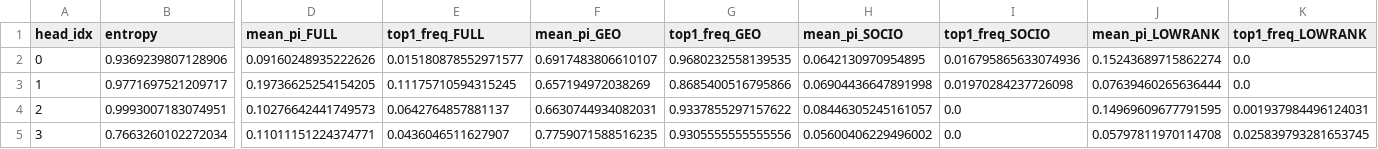
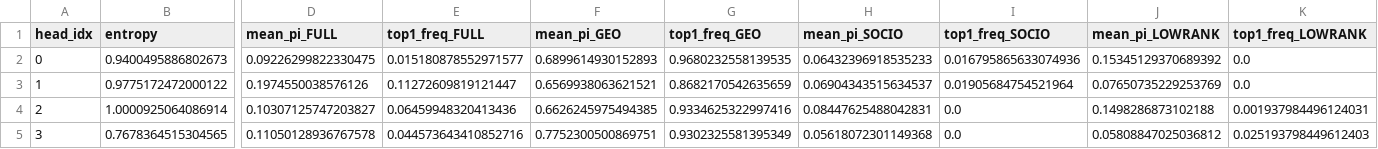
Before and after one commit to RicardoLaMo/Graph_Drone, a CSV file: experiments/gora_tabular/artifacts/california_v3_head_spec_G9_Teacher.csv, drawn as a sheet; only a part is shown, gaps mark what is left out; the diff names each change by its address in the sheet, - before the commit and + after, or states it on an @@ line.

```diff
--- a/experiments/gora_tabular/artifacts/california_v3_head_spec_G9_Teacher.csv
+++ b/experiments/gora_tabular/artifacts/california_v3_head_spec_G9_Teacher.csv
-B2 (entropy): 0.9369239807128906
+B2 (entropy): 0.9400495886802673
-D2 (mean_pi_FULL): 0.09160248935222626
+D2 (mean_pi_FULL): 0.09226299822330475
-F2 (mean_pi_GEO): 0.6917483806610107
+F2 (mean_pi_GEO): 0.6899614930152893
-H2 (mean_pi_SOCIO): 0.0642130970954895
+H2 (mean_pi_SOCIO): 0.06432396918535233
-J2 (mean_pi_LOWRANK): 0.15243689715862274
+J2 (mean_pi_LOWRANK): 0.15345129370689392
-B3 (entropy): 0.9771697521209717
+B3 (entropy): 0.9775172472000122
-D3 (mean_pi_FULL): 0.19736625254154205
+D3 (mean_pi_FULL): 0.1974550038576126
-E3 (top1_freq_FULL): 0.11175710594315245
+E3 (top1_freq_FULL): 0.11272609819121447
-F3 (mean_pi_GEO): 0.657194972038269
+F3 (mean_pi_GEO): 0.6569938063621521
-G3 (top1_freq_GEO): 0.8685400516795866
+G3 (top1_freq_GEO): 0.8682170542635659
-H3 (mean_pi_SOCIO): 0.06904436647891998
+H3 (mean_pi_SOCIO): 0.06904343515634537
-I3 (top1_freq_SOCIO): 0.01970284237726098
+I3 (top1_freq_SOCIO): 0.01905684754521964
-J3 (mean_pi_LOWRANK): 0.07639460265636444
+J3 (mean_pi_LOWRANK): 0.07650735229253769
-B4 (entropy): 0.9993007183074951
+B4 (entropy): 1.0000925064086914
-D4 (mean_pi_FULL): 0.10276642441749573
+D4 (mean_pi_FULL): 0.10307125747203827
-E4 (top1_freq_FULL): 0.0642764857881137
+E4 (top1_freq_FULL): 0.06459948320413436
-F4 (mean_pi_GEO): 0.6630744934082031
+F4 (mean_pi_GEO): 0.6626245975494385
-G4 (top1_freq_GEO): 0.9337855297157622
+G4 (top1_freq_GEO): 0.9334625322997416
-H4 (mean_pi_SOCIO): 0.08446305245161057
+H4 (mean_pi_SOCIO): 0.08447625488042831
-J4 (mean_pi_LOWRANK): 0.14969609677791595
+J4 (mean_pi_LOWRANK): 0.1498286873102188
-B5 (entropy): 0.7663260102272034
+B5 (entropy): 0.7678364515304565
-D5 (mean_pi_FULL): 0.11011151224374771
+D5 (mean_pi_FULL): 0.11050128936767578
-E5 (top1_freq_FULL): 0.0436046511627907
+E5 (top1_freq_FULL): 0.044573643410852716
-F5 (mean_pi_GEO): 0.7759071588516235
+F5 (mean_pi_GEO): 0.7752300500869751
-G5 (top1_freq_GEO): 0.9305555555555556
+G5 (top1_freq_GEO): 0.9302325581395349
-H5 (mean_pi_SOCIO): 0.05600406229496002
+H5 (mean_pi_SOCIO): 0.05618072301149368
-J5 (mean_pi_LOWRANK): 0.05797811970114708
+J5 (mean_pi_LOWRANK): 0.05808847025036812
-K5 (top1_freq_LOWRANK): 0.025839793281653745
+K5 (top1_freq_LOWRANK): 0.025193798449612403
```
Also changed, not shown: experiments/gora_tabular/artifacts/california_v3_bin_metrics.csv, experiments/gora_tabular/artifacts/california_v3_head_spec_G10_Full.csv, 9 other files.
